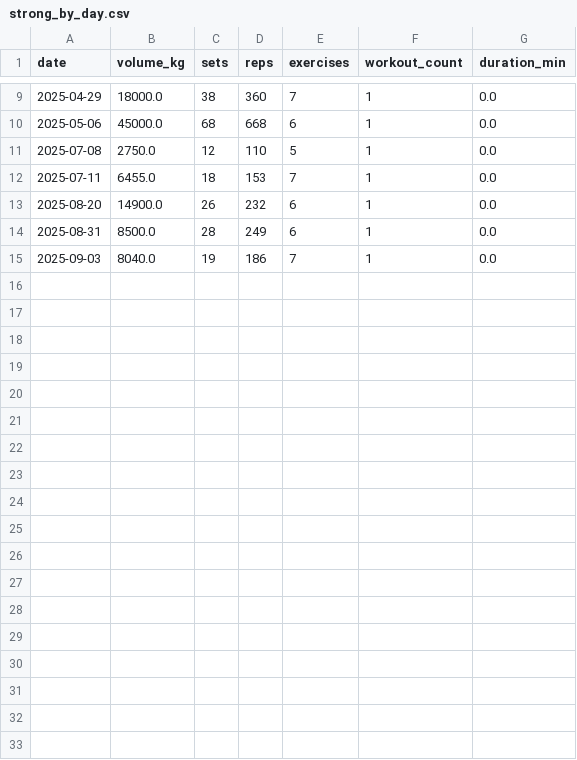
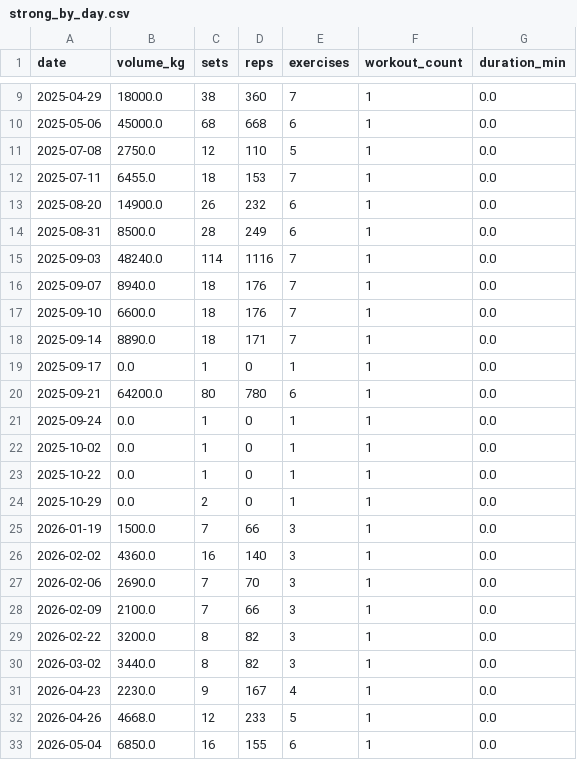
Before and after one commit to BeatrizPro2/fitness-data-science-project, a CSV file: data/processed/strong_by_day.csv, drawn as a sheet; only a part is shown, gaps mark what is left out; the diff covers the shown part only.

```diff
--- a/data/processed/strong_by_day.csv
+++ b/data/processed/strong_by_day.csv
@@ -14,2 +14,20 @@ date,volume_kg,sets,reps,exercises,workout_count,duration_min
 2025-08-31,8500.0,28,249,6,1,0.0
-2025-09-03,8040.0,19,186,7,1,0.0
+2025-09-03,48240.0,114,1116,7,1,0.0
+2025-09-07,8940.0,18,176,7,1,0.0
+2025-09-10,6600.0,18,176,7,1,0.0
+2025-09-14,8890.0,18,171,7,1,0.0
+2025-09-17,0.0,1,0,1,1,0.0
+2025-09-21,64200.0,80,780,6,1,0.0
+2025-09-24,0.0,1,0,1,1,0.0
+2025-10-02,0.0,1,0,1,1,0.0
+2025-10-22,0.0,1,0,1,1,0.0
+2025-10-29,0.0,2,0,1,1,0.0
+2026-01-19,1500.0,7,66,3,1,0.0
+2026-02-02,4360.0,16,140,3,1,0.0
+2026-02-06,2690.0,7,70,3,1,0.0
+2026-02-09,2100.0,7,66,3,1,0.0
+2026-02-22,3200.0,8,82,3,1,0.0
+2026-03-02,3440.0,8,82,3,1,0.0
+2026-04-23,2230.0,9,167,4,1,0.0
+2026-04-26,4668.0,12,233,5,1,0.0
+2026-05-04,6850.0,16,155,6,1,0.0
```
Also changed, not shown: 10 added rows elsewhere in this file, data/processed/strong_by_exercise.csv, data/processed/strong_prs.csv, 5 other files.
